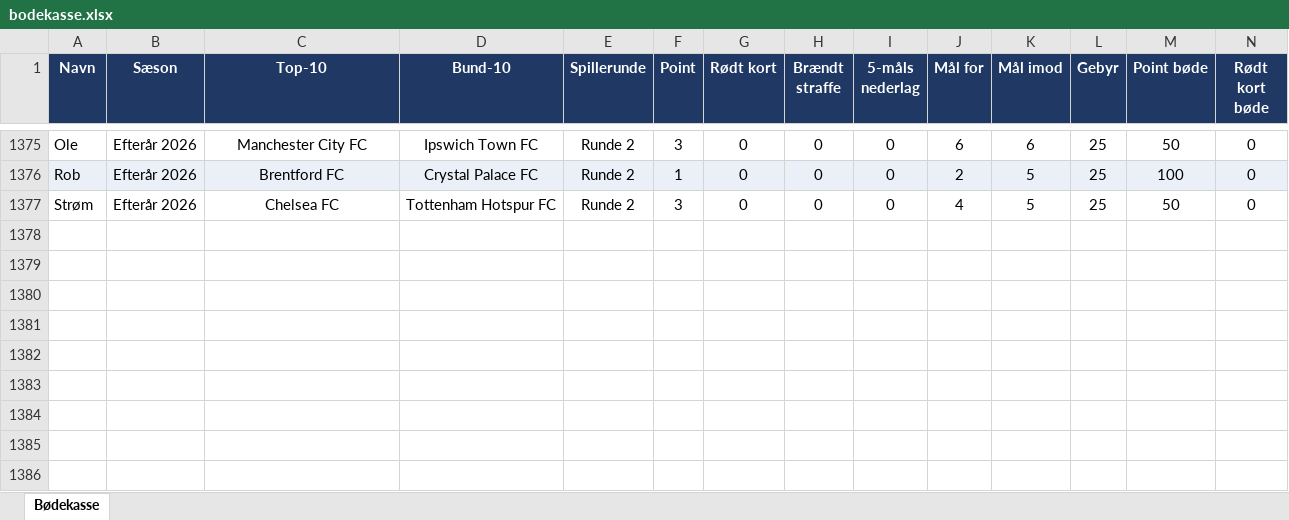
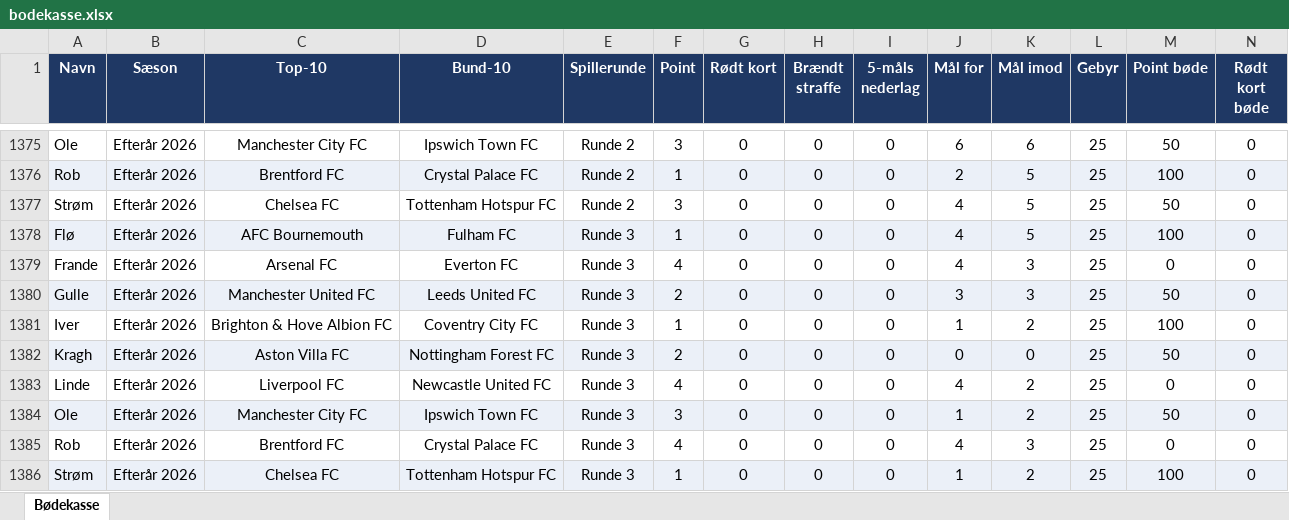
Before and after one commit to tobiaskragh97/Bodekassen, an Excel workbook: bodekasse.xlsx, sheet Bødekasse, drawn as a sheet; only a part is shown, gaps mark what is left out; values as stored, in another font and other column widths than the file's, no borders; rows hold the shown columns only; the diff names each change by its address in the sheet, - before the commit and + after, or states it on an @@ line.

Commit message:
Add files via upload

```diff
--- a/bodekasse.xlsx (sheet Bødekasse)
+++ b/bodekasse.xlsx (sheet Bødekasse)
+row 1378: Flø | Efterår 2026 | AFC Bournemouth | Fulham FC | Runde 3 | 1 | 0 | 0 | 0 | 4 | 5 | 25 | 100 | 0
+row 1379: Frande | Efterår 2026 | Arsenal FC | Everton FC | Runde 3 | 4 | 0 | 0 | 0 | 4 | 3 | 25 | 0 | 0
+row 1380: Gulle | Efterår 2026 | Manchester United FC | Leeds United FC | Runde 3 | 2 | 0 | 0 | 0 | 3 | 3 | 25 | 50 | 0
+row 1381: Iver | Efterår 2026 | Brighton & Hove Albion FC | Coventry City FC | Runde 3 | 1 | 0 | 0 | 0 | 1 | 2 | 25 | 100 | 0
+row 1382: Kragh | Efterår 2026 | Aston Villa FC | Nottingham Forest FC | Runde 3 | 2 | 0 | 0 | 0 | 0 | 0 | 25 | 50 | 0
+row 1383: Linde | Efterår 2026 | Liverpool FC | Newcastle United FC | Runde 3 | 4 | 0 | 0 | 0 | 4 | 2 | 25 | 0 | 0
+row 1384: Ole | Efterår 2026 | Manchester City FC | Ipswich Town FC | Runde 3 | 3 | 0 | 0 | 0 | 1 | 2 | 25 | 50 | 0
+row 1385: Rob | Efterår 2026 | Brentford FC | Crystal Palace FC | Runde 3 | 4 | 0 | 0 | 0 | 4 | 3 | 25 | 0 | 0
+row 1386: Strøm | Efterår 2026 | Chelsea FC | Tottenham Hotspur FC | Runde 3 | 1 | 0 | 0 | 0 | 1 | 2 | 25 | 100 | 0
```
